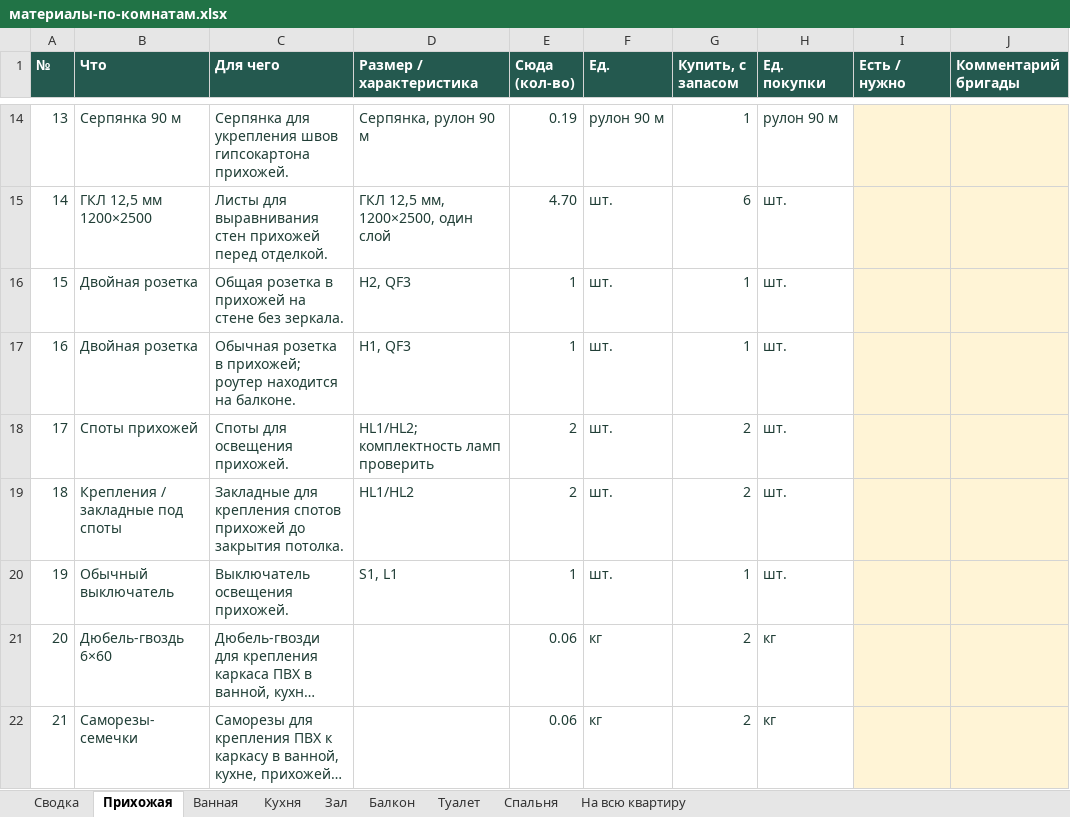
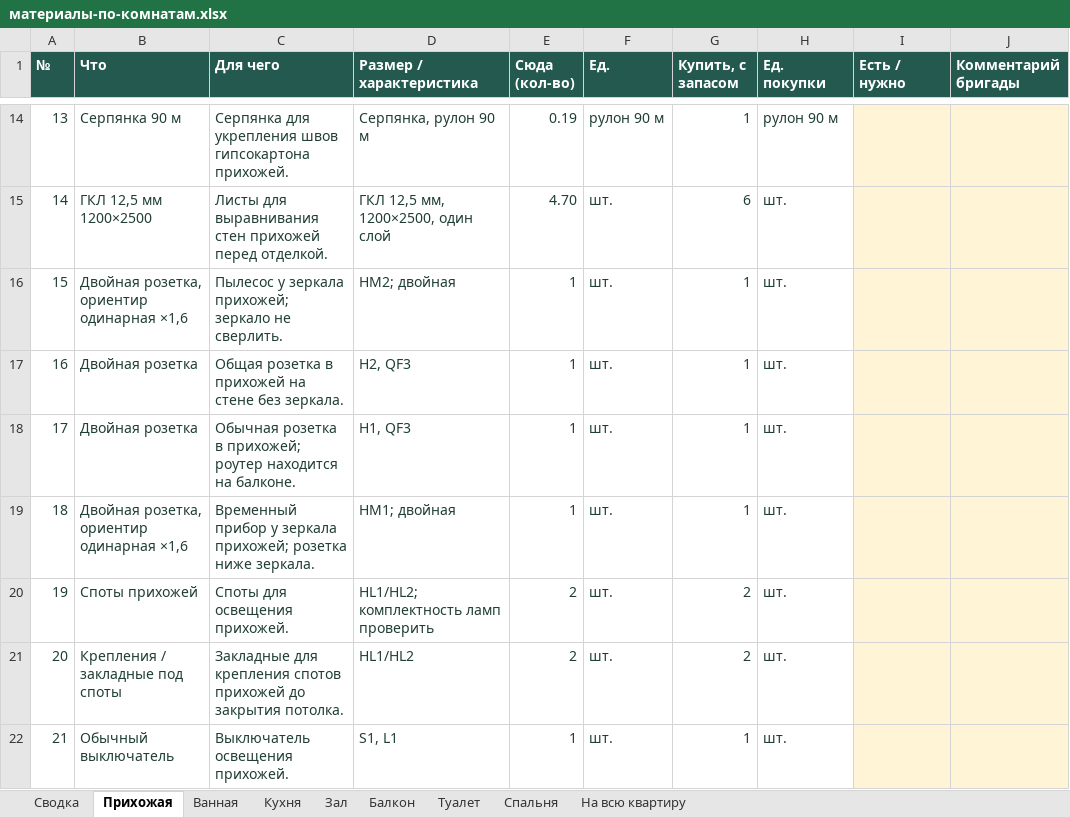
Before and after one commit to gotlium/remont-3d, an Excel workbook: materialy/материалы-по-комнатам.xlsx, sheet Прихожая, drawn as a sheet; only a part is shown, gaps mark what is left out; the shorter side is filled out with more unchanged rows; long unchanged cells end in …; values as stored, in another font and other column widths than the file's, no borders; addresses are those after the commit; the diff names each change by its address in the sheet, - before the commit and + after, or states it on an @@ line.

Commit message:
Кондиционер в зале, по две розетки на стену в зале, прихожей, ванной и на балконе

```diff
--- a/materialy/материалы-по-комнатам.xlsx (sheet Прихожая)
+++ b/materialy/материалы-по-комнатам.xlsx (sheet Прихожая)
+row 16: 15 | Двойная розетка, ориентир одинарная ×1,6 | Пылесос у зеркала прихожей; зеркало не сверлить. | HM2; двойная | 1 | шт. | 1 | шт.
@@ column A (№) renumbered from row 17 down @@
+row 19: 18 | Двойная розетка, ориентир одинарная ×1,6 | Временный прибор у зеркала прихожей; розетка ниже зеркала. | HM1; двойная | 1 | шт. | 1 | шт.
```
Also changed, not shown: sheet Зал, sheet Балкон, sheet На всю квартиру, sheet Ванная, sheet Сводка, 6 other files.
